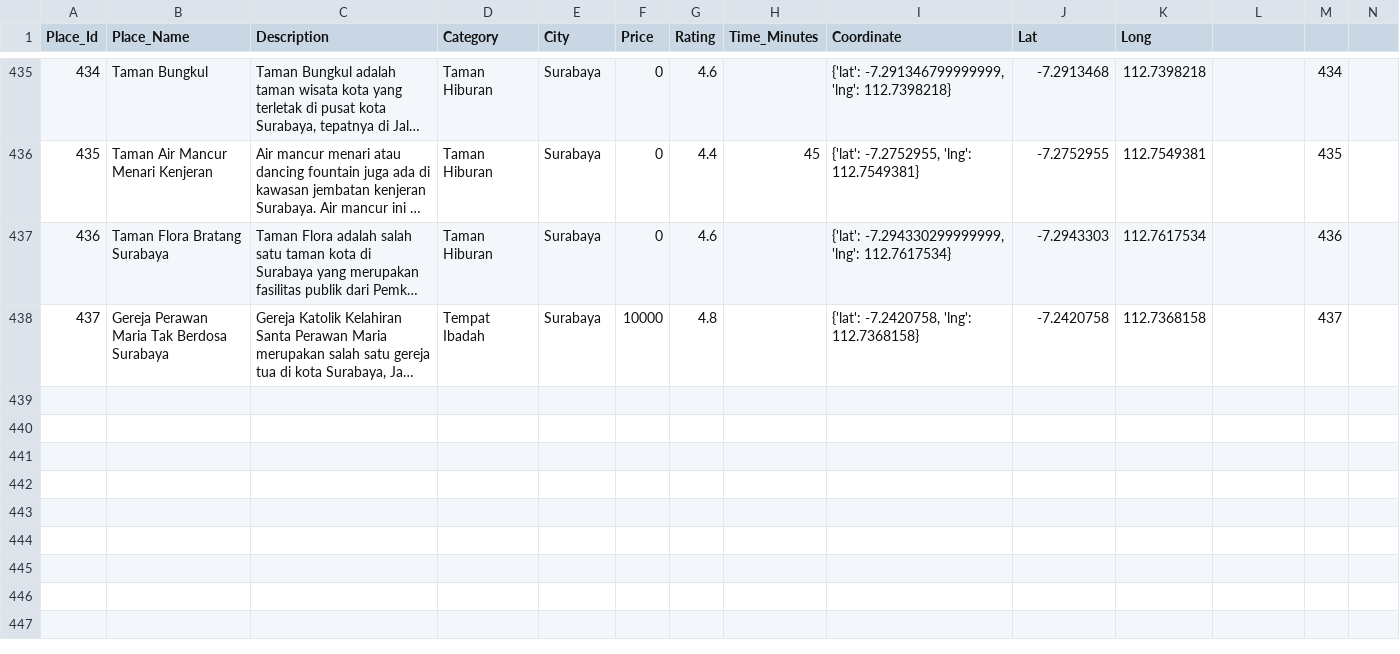
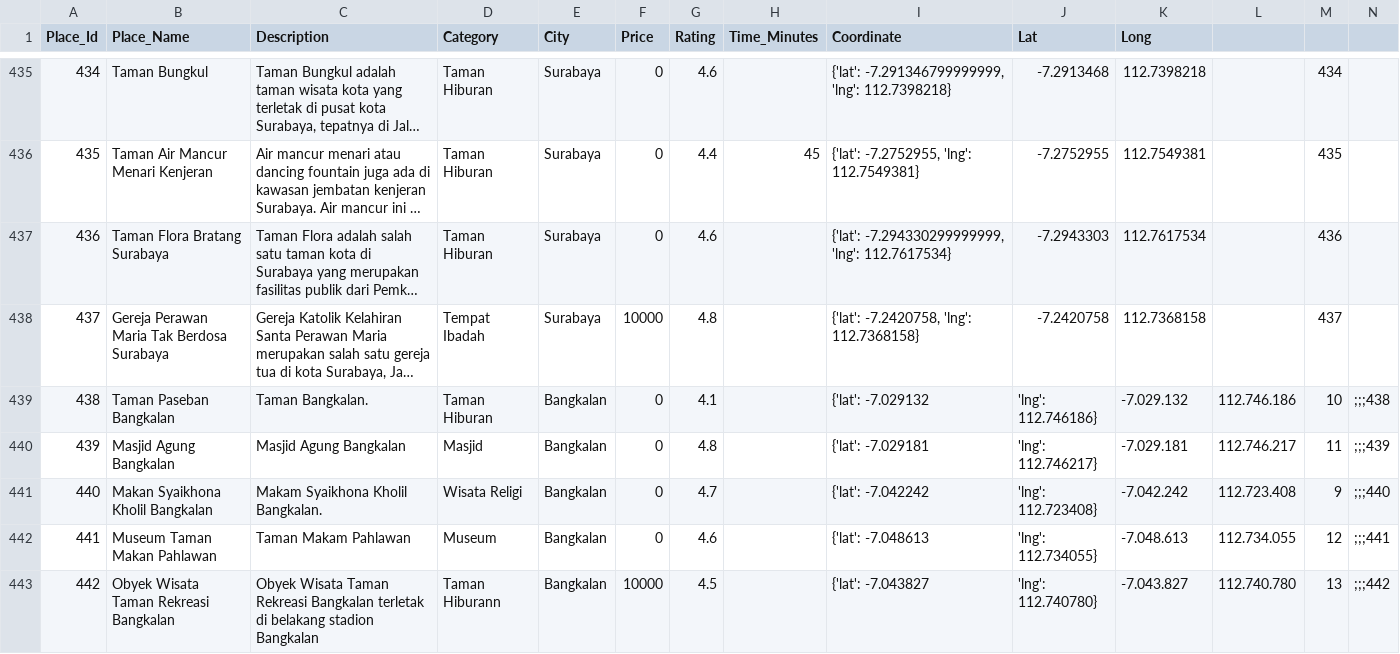
Before and after one commit to AchMaulidWahyudi/indonesia-tourism-destination, a CSV file: tourism_with_id.csv, drawn as a sheet; only a part is shown, gaps mark what is left out; long unchanged cells end in …; the diff names each change by its address in the sheet, - before the commit and + after, or states it on an @@ line.

Commit message:
Update tourism_with_id.csv

```diff
--- a/tourism_with_id.csv
+++ b/tourism_with_id.csv
+row 439: 438 | Taman Paseban Bangkalan | Taman Bangkalan. | Taman Hiburan | Bangkalan | 0 | 4.1 |  | {'lat': -7.029132 | 'lng': 112.746186} | -7.029.132 | 112.746.186 | 10 | ;;;438
+row 440: 439 | Masjid Agung Bangkalan | Masjid Agung Bangkalan | Masjid | Bangkalan | 0 | 4.8 |  | {'lat': -7.029181 | 'lng': 112.746217} | -7.029.181 | 112.746.217 | 11 | ;;;439
+row 441: 440 | Makan Syaikhona Kholil Bangkalan | Makam Syaikhona Kholil Bangkalan. | Wisata Religi | Bangkalan | 0 | 4.7 |  | {'lat': -7.042242 | 'lng': 112.723408} | -7.042.242 | 112.723.408 | 9 | ;;;440
+row 442: 441 | Museum Taman Makan Pahlawan | Taman Makam Pahlawan | Museum | Bangkalan | 0 | 4.6 |  | {'lat': -7.048613 | 'lng': 112.734055} | -7.048.613 | 112.734.055 | 12 | ;;;441
+row 443: 442 | Obyek Wisata Taman Rekreasi Bangkalan | Obyek Wisata Taman Rekreasi Bangkalan terletak di belakang stadion Bangkalan | Taman Hiburann | Bangkalan | 10000 | 4.5 |  | {'lat': -7.043827 | 'lng': 112.740780} | -7.043.827 | 112.740.780 | 13 | ;;;442
```
